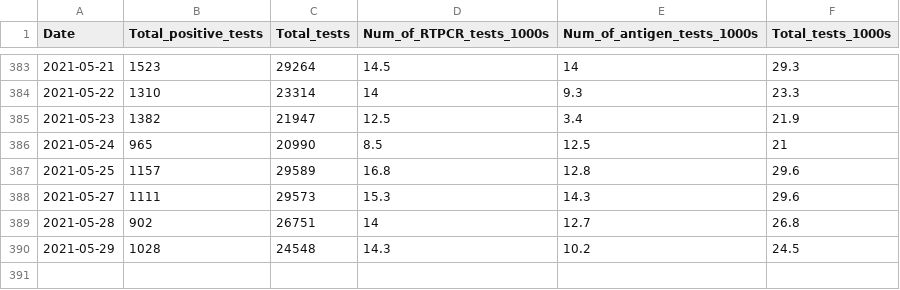
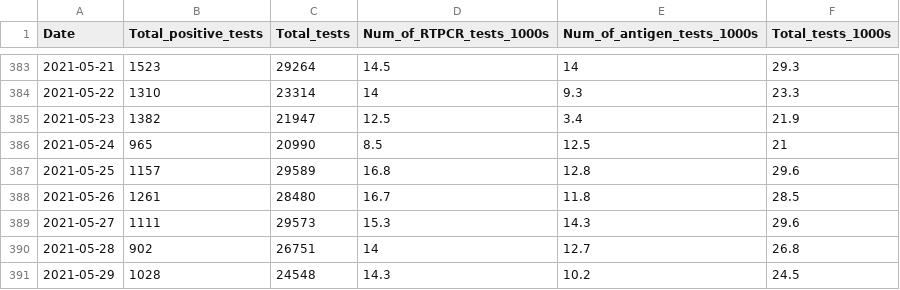
Before and after one commit to IDFC-Institute/mumbai-covid-data, a CSV file: data/mumbai_c19_tests_by_type.csv, drawn as a sheet; only a part is shown, gaps mark what is left out; the diff names each change by its address in the sheet, - before the commit and + after, or states it on an @@ line.

Commit message:
Flat: latest data (2021-06-07T06:44:13.024Z) {   "date": "2021-06-07T06:44:13.024Z",   "files": [     {       "name": "data/mumbai_c19_tests_by_type.csv",       "deltaBytes": 38,       "source": "https://docs.google.com/spreadsheets/d/e/2PACX-1vQjJsxljCc4p6R9bJXd0vCaYFeLNV_Mcb7ZSRVEw6DAwoSFYwffAvk5YlQMg_dCnZzVgFvvte8AzW6E/pub?gid=1078344349&single=true&output=csv"     },     {       "name": "data/mumbai_c19_containment_by_ward.csv",       "deltaBytes": 543,       "source": "https://docs.google.com/spreadsheets/d/e/2PACX-1vQjJsxljCc4p6R9bJXd0vCaYFeLNV_Mcb7ZSRVEw6DAwoSFYwffAvk5YlQMg_dCnZzVgFvvte8AzW6E/pub?gid=1544175519&single=true&output=csv"     }   ] }

```diff
--- a/data/mumbai_c19_tests_by_type.csv
+++ b/data/mumbai_c19_tests_by_type.csv
+row 388: 2021-05-26 | 1261 | 28480 | 16.7 | 11.8 | 28.5
```
Also changed, not shown: data/mumbai_c19_containment_by_ward.csv.
